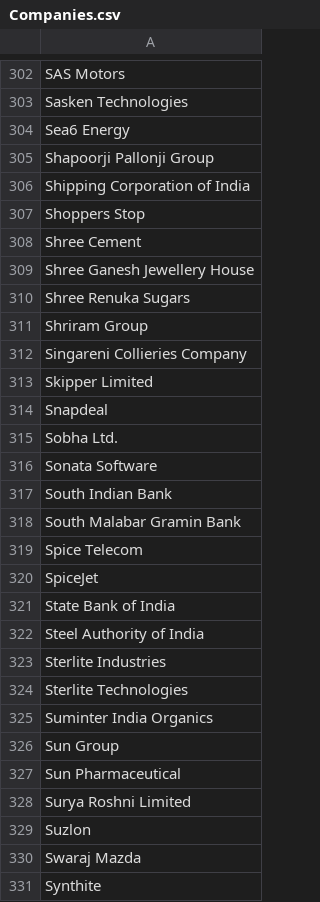
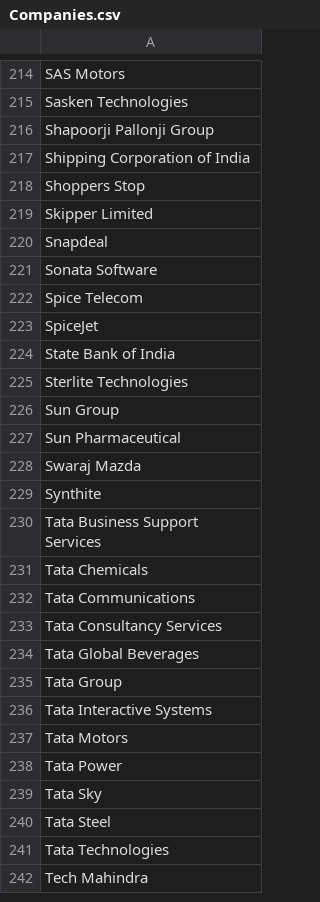
Before and after one commit to shreayan98c/Set-My-Biz, a CSV file: main/static/main/Companies.csv, drawn as a sheet; only a part is shown, gaps mark what is left out; the shorter side is filled out with more unchanged rows; the diff covers the shown part only; the diff names each change by its address in the sheet, - before the commit and + after, or states it on an @@ line.

```diff
--- a/main/static/main/Companies.csv
+++ b/main/static/main/Companies.csv
-row 304: Sea6 Energy
-row 308: Shree Cement
-row 309: Shree Ganesh Jewellery House
-row 310: Shree Renuka Sugars
-row 311: Shriram Group
-row 312: Singareni Collieries Company
-row 315: Sobha Ltd.
-row 317: South Indian Bank
-row 318: South Malabar Gramin Bank
-row 322: Steel Authority of India
-row 323: Sterlite Industries
-row 325: Suminter India Organics
-row 328: Surya Roshni Limited
-row 329: Suzlon
```
Also changed, not shown: 110 removed rows elsewhere in this file, 2 other files.
